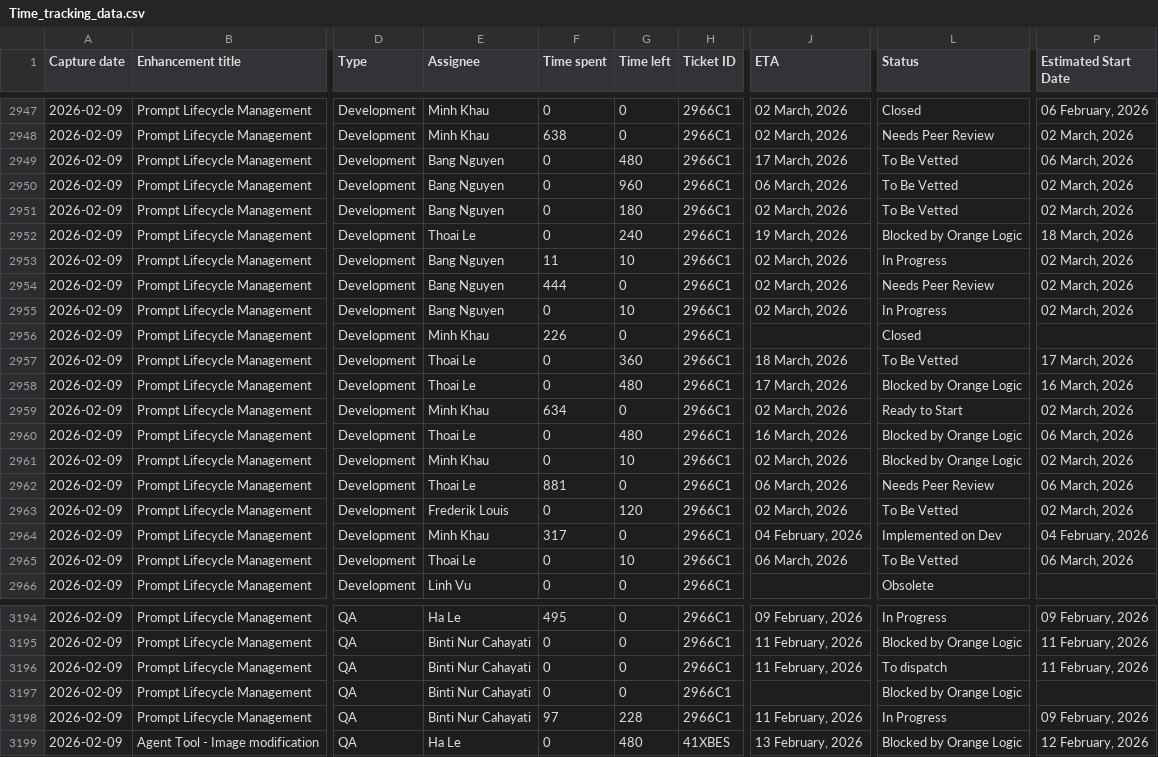
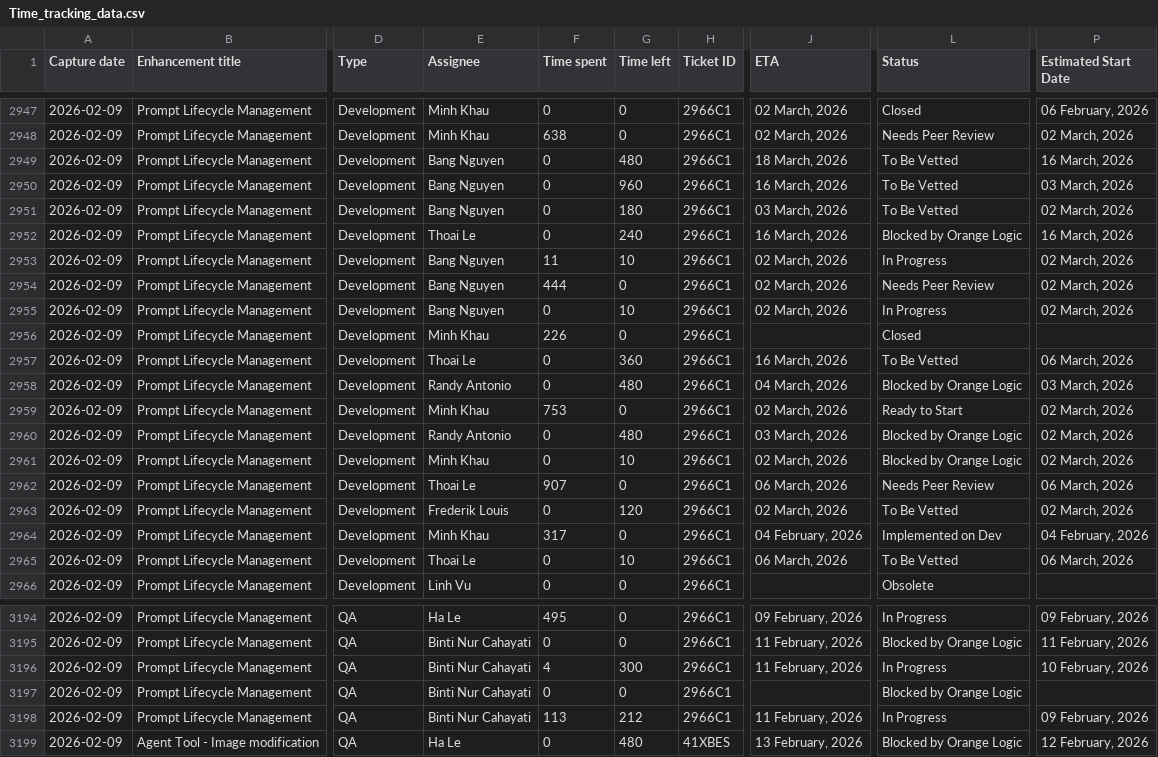
Before and after one commit to davidngo0296-team/time_tracking_report, a CSV file: Time_tracking_data.csv, drawn as a sheet; only a part is shown, gaps mark what is left out; the diff covers the shown part only; the diff names each change by its address in the sheet, - before the commit and + after, or states it on an @@ line.

```diff
--- a/Time_tracking_data.csv
+++ b/Time_tracking_data.csv
-J2949 (ETA): 17 March, 2026
+J2949 (ETA): 18 March, 2026
-P2949 (Estimated Start Date): 06 March, 2026
+P2949 (Estimated Start Date): 16 March, 2026
-J2950 (ETA): 06 March, 2026
+J2950 (ETA): 16 March, 2026
-P2950 (Estimated Start Date): 02 March, 2026
+P2950 (Estimated Start Date): 03 March, 2026
-J2951 (ETA): 02 March, 2026
+J2951 (ETA): 03 March, 2026
-J2952 (ETA): 19 March, 2026
+J2952 (ETA): 16 March, 2026
-P2952 (Estimated Start Date): 18 March, 2026
+P2952 (Estimated Start Date): 16 March, 2026
-J2957 (ETA): 18 March, 2026
+J2957 (ETA): 16 March, 2026
-P2957 (Estimated Start Date): 17 March, 2026
+P2957 (Estimated Start Date): 06 March, 2026
-E2958 (Assignee): Thoai Le
+E2958 (Assignee): Randy Antonio
-J2958 (ETA): 17 March, 2026
+J2958 (ETA): 04 March, 2026
-P2958 (Estimated Start Date): 16 March, 2026
+P2958 (Estimated Start Date): 03 March, 2026
-F2959 (Time spent): 634
+F2959 (Time spent): 753
-E2960 (Assignee): Thoai Le
+E2960 (Assignee): Randy Antonio
-J2960 (ETA): 16 March, 2026
+J2960 (ETA): 03 March, 2026
-P2960 (Estimated Start Date): 06 March, 2026
+P2960 (Estimated Start Date): 02 March, 2026
-F2962 (Time spent): 881
+F2962 (Time spent): 907
-F3196 (Time spent): 0
+F3196 (Time spent): 4
-G3196 (Time left): 0
+G3196 (Time left): 300
-L3196 (Status): To dispatch
+L3196 (Status): In Progress
-P3196 (Estimated Start Date): 11 February, 2026
+P3196 (Estimated Start Date): 10 February, 2026
-F3198 (Time spent): 97
+F3198 (Time spent): 113
-G3198 (Time left): 228
+G3198 (Time left): 212
```
Also changed, not shown: 16 edited cells elsewhere in this file, 1 other file.
